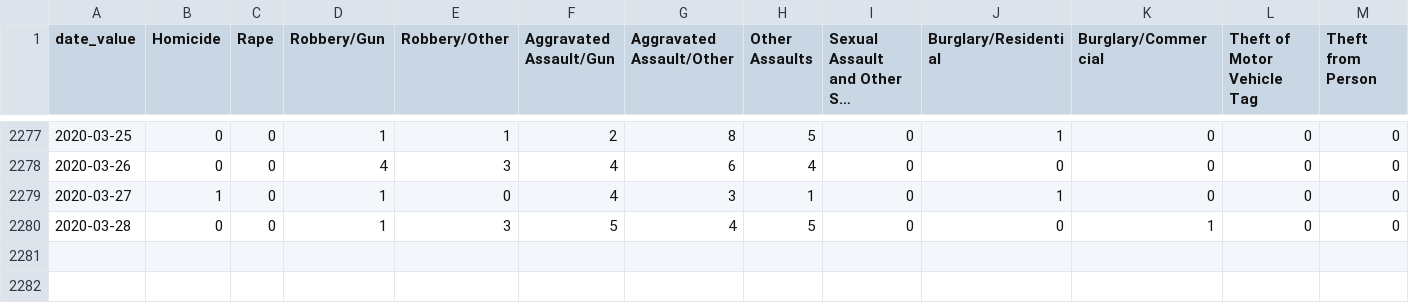
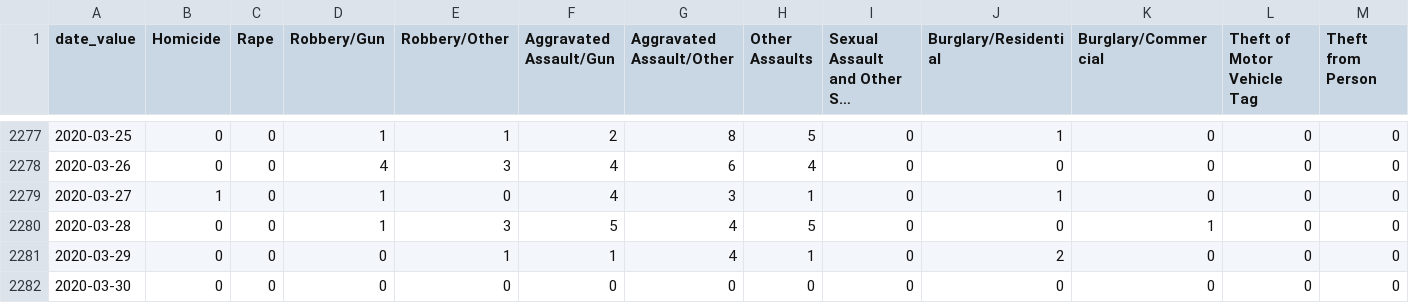
Before and after one commit to PhillyDistrictAttorneysOffice/phillydao-public-data, a CSV file: docs/data/arrest_data_daily_citywide.csv, drawn as a sheet; only a part is shown, gaps mark what is left out; long unchanged cells end in …; rows hold the shown columns only; the diff names each change by its address in the sheet, - before the commit and + after, or states it on an @@ line.

```diff
--- a/docs/data/arrest_data_daily_citywide.csv
+++ b/docs/data/arrest_data_daily_citywide.csv
+row 2281: 2020-03-29 | 0 | 0 | 0 | 1 | 1 | 4 | 1 | 0 | 2 | 0 | 0 | 0
+row 2282: 2020-03-30 | 0 | 0 | 0 | 0 | 0 | 0 | 0 | 0 | 0 | 0 | 0 | 0
```
Also changed, not shown: docs/data/charges_data_daily_citywide.csv, docs/data/summary_arrest_data_daily_citywide.csv, 29 other files.
